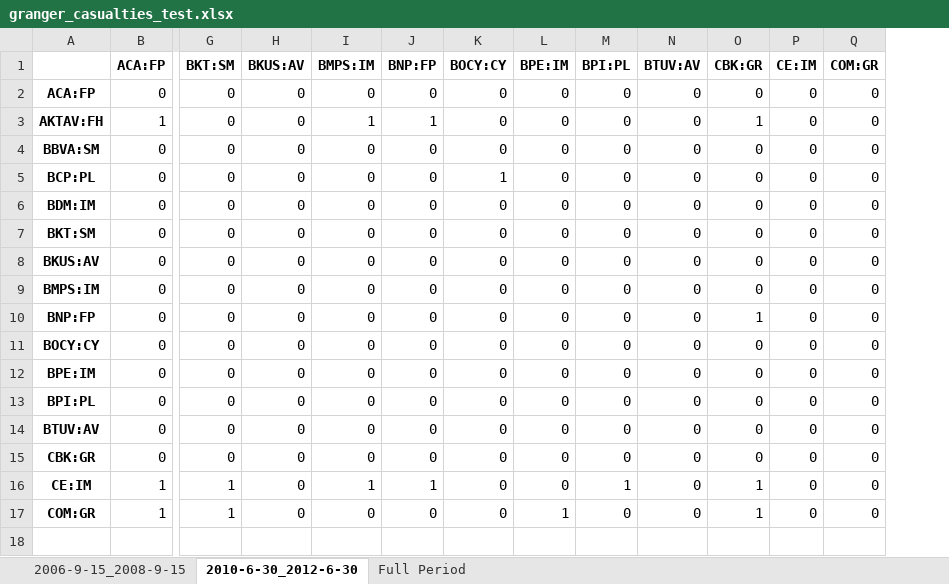
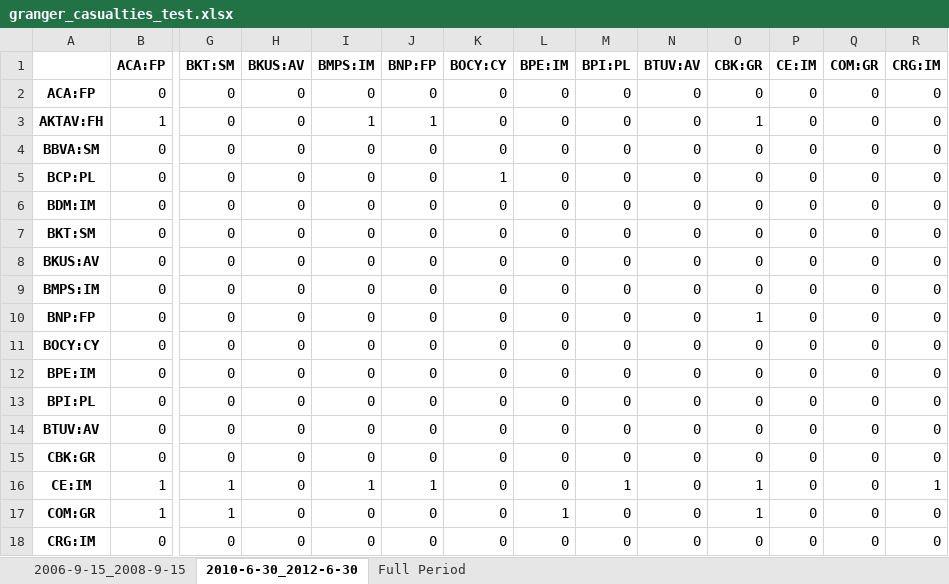
Before and after one commit to LeoCo/systemic_risk_measures, an Excel workbook: Output/granger_casualties_test.xlsx, sheet 2010-6-30_2012-6-30, drawn as a sheet; only a part is shown, gaps mark what is left out; values as stored, in another font and other column widths than the file's, no borders; rows hold the shown columns only; the diff names each change by its address in the sheet, - before the commit and + after, or states it on an @@ line.

```diff
--- a/Output/granger_casualties_test.xlsx (sheet 2010-6-30_2012-6-30)
+++ b/Output/granger_casualties_test.xlsx (sheet 2010-6-30_2012-6-30)
+column R (CRG:IM), rows 2-17: 0 | 0 | 0 | 0 | 0 | 0 | 0 | 0 | 0 | 0 | 0 | 0 | 0 | 0 | 1 | 0
+row 18: CRG:IM | 0 | 0 | 0 | 0 | 0 | 0 | 0 | 0 | 0 | 0 | 0 | 0 | 0
```
Also changed, not shown: sheet 2006-9-15_2008-9-15, sheet Full Period, 3 other files.
